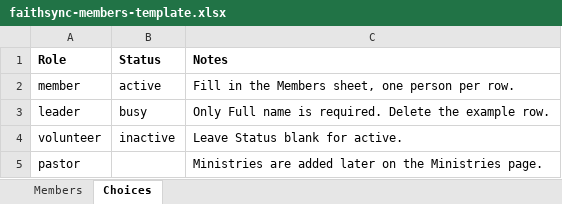
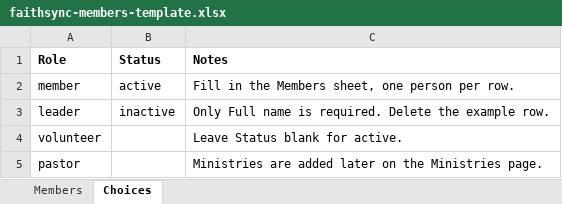
Before and after one commit to CloakedZay/ChMS, an Excel workbook: public/templates/faithsync-members-template.xlsx, sheet Choices, drawn as a sheet; values as stored, in another font and other column widths than the file's, no borders; the diff names each change by its address in the sheet, - before the commit and + after, or states it on an @@ line.

Commit message:
Remove Busy status; Leaders see own ministries; ministry tiles; Next Schedule on top; simpler event cards

```diff
--- a/public/templates/faithsync-members-template.xlsx (sheet Choices)
+++ b/public/templates/faithsync-members-template.xlsx (sheet Choices)
-B3 (Status): busy
+B3 (Status): inactive
-B4 (Status): inactive
+B4 (Status): (empty)
```
Also changed, not shown: 10 other files.
